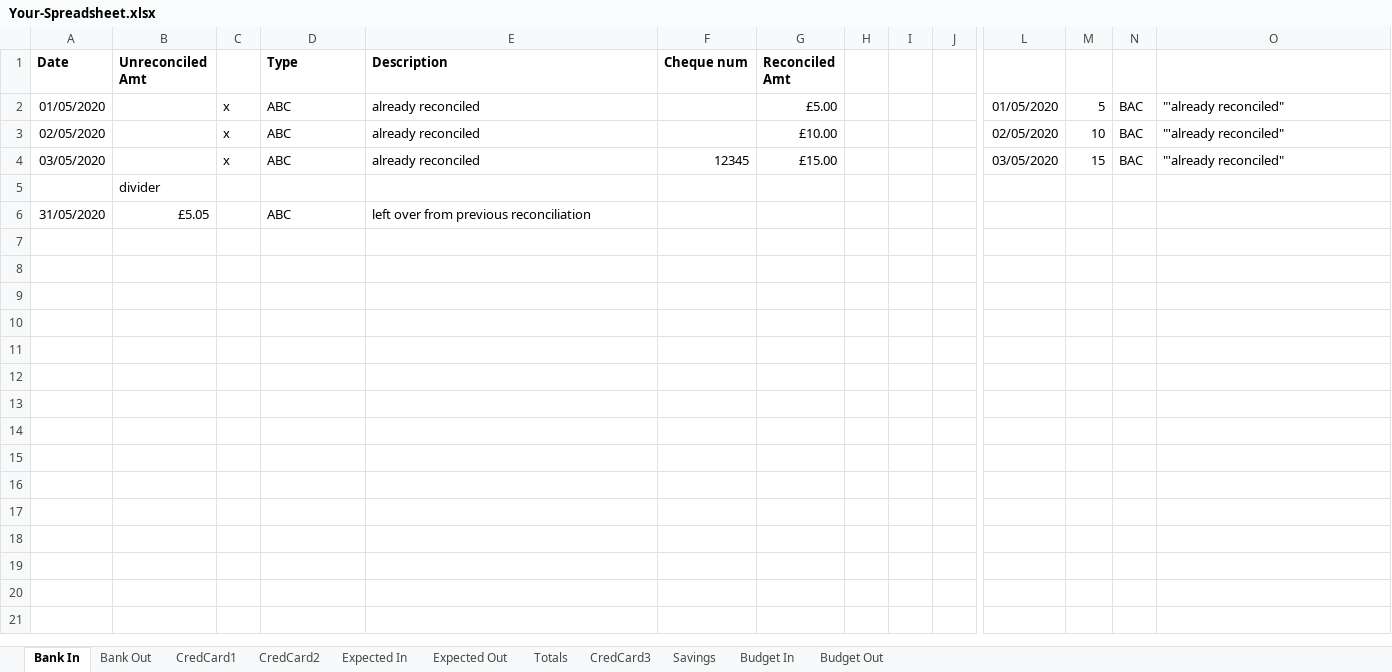
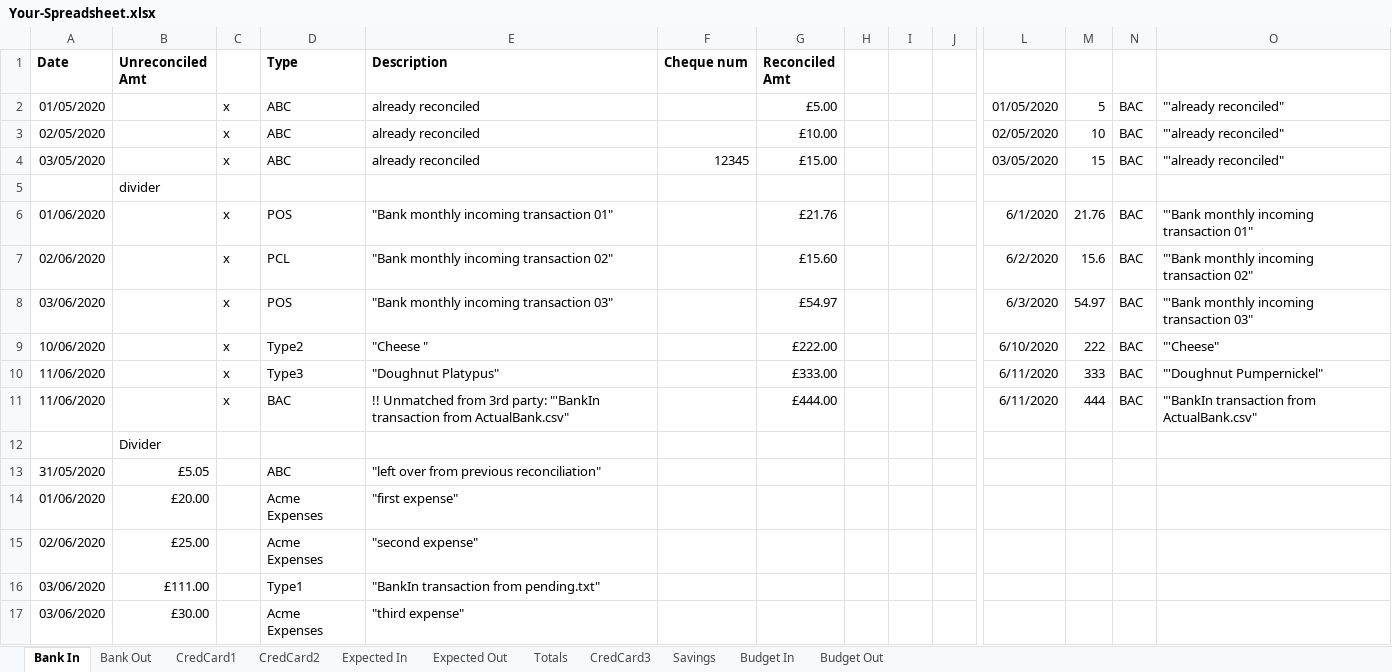
Before and after one commit to claresudbery/Reconciliate, an Excel workbook: reconciliation-samples/For-debugging/Your-Spreadsheet.xlsx, sheet Bank In, drawn as a sheet; only a part is shown, gaps mark what is left out; values as stored, in another font and other column widths than the file's, no borders; addresses are those after the commit; rows hold the shown columns only; the diff names each change by its address in the sheet, - before the commit and + after, or states it on an @@ line.

```diff
--- a/reconciliation-samples/For-debugging/Your-Spreadsheet.xlsx (sheet Bank In)
+++ b/reconciliation-samples/For-debugging/Your-Spreadsheet.xlsx (sheet Bank In)
+row 6: 01/06/2020 |  | x | POS | "Bank monthly incoming transaction 01" |  | £21.76 |  |  |  | 6/1/2020 | 21.76 | BAC | "'Bank monthly incoming transaction 01"
+row 7: 02/06/2020 |  | x | PCL | "Bank monthly incoming transaction 02" |  | £15.60 |  |  |  | 6/2/2020 | 15.6 | BAC | "'Bank monthly incoming transaction 02"
+row 8: 03/06/2020 |  | x | POS | "Bank monthly incoming transaction 03" |  | £54.97 |  |  |  | 6/3/2020 | 54.97 | BAC | "'Bank monthly incoming transaction 03"
+row 9: 10/06/2020 |  | x | Type2 | "Cheese " |  | £222.00 |  |  |  | 6/10/2020 | 222 | BAC | "'Cheese"
+row 10: 11/06/2020 |  | x | Type3 | "Doughnut Platypus" |  | £333.00 |  |  |  | 6/11/2020 | 333 | BAC | "'Doughnut Pumpernickel"
+row 11: 11/06/2020 |  | x | BAC | !! Unmatched from 3rd party: "'BankIn transaction from ActualBank.csv" |  | £444.00 |  |  |  | 6/11/2020 | 444 | BAC | "'BankIn transaction from ActualBank.csv"
+row 12:  | Divider
-E13 (Description): left over from previous reconciliation
+E13 (Description): "left over from previous reconciliation"
+row 14: 01/06/2020 | £20.00 |  | Acme Expenses | "first expense"
+row 15: 02/06/2020 | £25.00 |  | Acme Expenses | "second expense"
+row 16: 03/06/2020 | £111.00 |  | Type1 | "BankIn transaction from pending.txt"
+row 17: 03/06/2020 | £30.00 |  | Acme Expenses | "third expense"
```
Also changed, not shown: sheet CredCard1, sheet CredCard2, sheet Expected In, sheet Totals.
